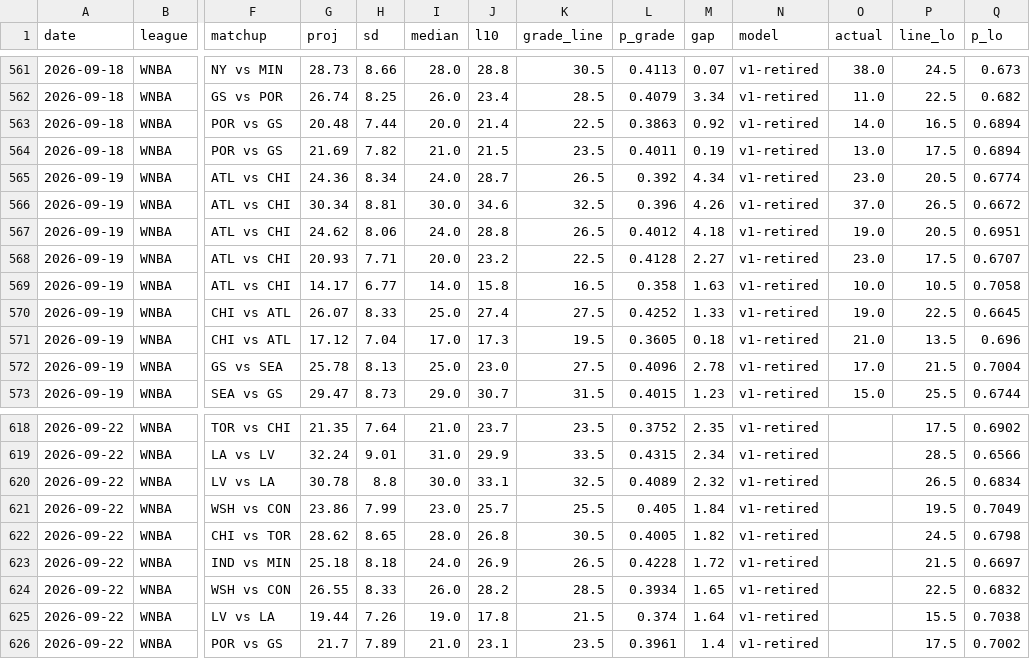
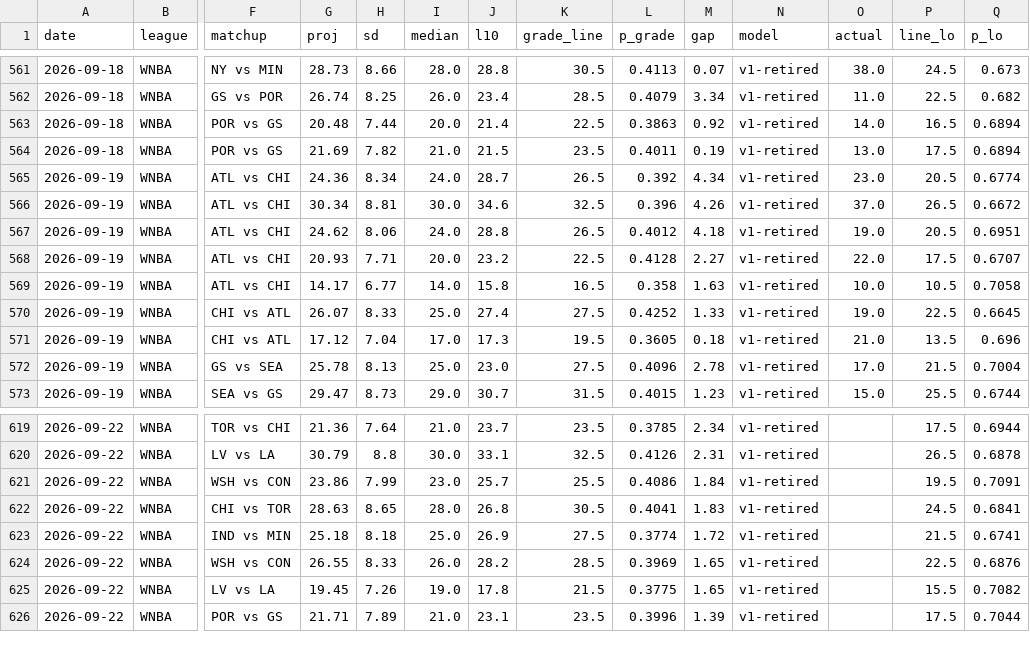
Before and after one commit to azcal/mbm-props, a CSV file: logs/predictions.csv, drawn as a sheet; only a part is shown, gaps mark what is left out; removed rows and columns are numbered as before the commit, all else as after; rows hold the shown columns only; the diff covers the shown part only; the diff names each change by its address in the sheet, - before the commit and + after, or states it on an @@ line.

```diff
--- a/logs/predictions.csv
+++ b/logs/predictions.csv
-O568 (actual): 23.0
+O568 (actual): 22.0
-G619 (proj): 21.35
+G619 (proj): 21.36
-L619 (p_grade): 0.3752
+L619 (p_grade): 0.3785
-M619 (gap): 2.35
+M619 (gap): 2.34
-Q619 (p_lo): 0.6902
+Q619 (p_lo): 0.6944
-row 619: 2026-09-22 | WNBA | LA vs LV | 32.24 | 9.01 | 31.0 | 29.9 | 33.5 | 0.4315 | 2.34 | v1-retired |  | 28.5 | 0.6566
-G620 (proj): 30.78
+G620 (proj): 30.79
-L620 (p_grade): 0.4089
+L620 (p_grade): 0.4126
-M620 (gap): 2.32
+M620 (gap): 2.31
-Q620 (p_lo): 0.6834
+Q620 (p_lo): 0.6878
-L621 (p_grade): 0.405
+L621 (p_grade): 0.4086
-Q621 (p_lo): 0.7049
+Q621 (p_lo): 0.7091
-G622 (proj): 28.62
+G622 (proj): 28.63
-L622 (p_grade): 0.4005
+L622 (p_grade): 0.4041
-M622 (gap): 1.82
+M622 (gap): 1.83
-Q622 (p_lo): 0.6798
+Q622 (p_lo): 0.6841
-I623 (median): 24.0
+I623 (median): 25.0
-K623 (grade_line): 26.5
+K623 (grade_line): 27.5
-L623 (p_grade): 0.4228
+L623 (p_grade): 0.3774
-Q623 (p_lo): 0.6697
+Q623 (p_lo): 0.6741
-L624 (p_grade): 0.3934
+L624 (p_grade): 0.3969
-Q624 (p_lo): 0.6832
+Q624 (p_lo): 0.6876
-G625 (proj): 19.44
+G625 (proj): 19.45
-L625 (p_grade): 0.374
+L625 (p_grade): 0.3775
-M625 (gap): 1.64
+M625 (gap): 1.65
-Q625 (p_lo): 0.7038
+Q625 (p_lo): 0.7082
-G626 (proj): 21.7
+G626 (proj): 21.71
-L626 (p_grade): 0.3961
+L626 (p_grade): 0.3996
-M626 (gap): 1.4
+M626 (gap): 1.39
-Q626 (p_lo): 0.7002
+Q626 (p_lo): 0.7044
```
Also changed, not shown: 1 added row and 66 edited cells elsewhere in this file, logs/injuries.csv, 2 other files.
